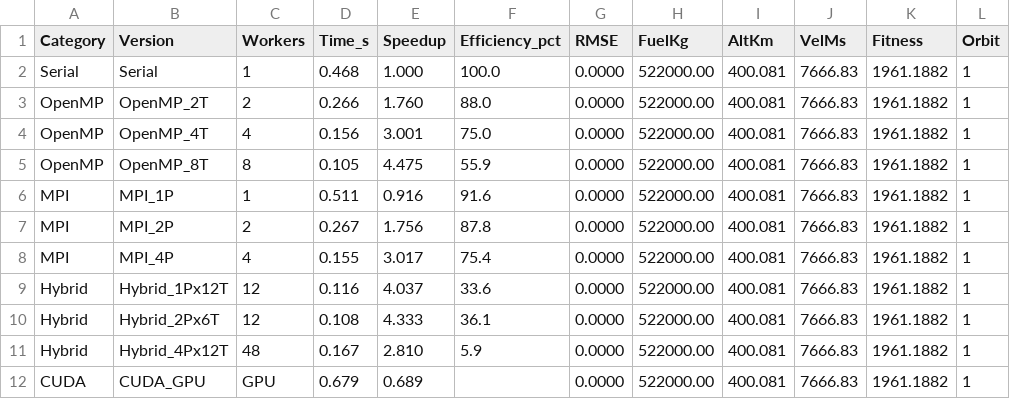
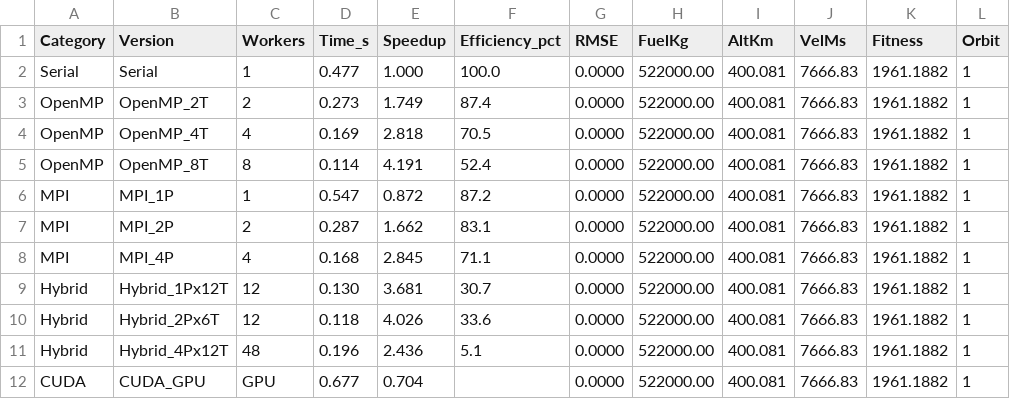
Before and after one commit to nemal2/HPC_Orbit_Trajectory, a CSV file: performance_analysis.csv, drawn as a sheet.

```diff
--- a/performance_analysis.csv
+++ b/performance_analysis.csv
@@ -1,12 +1,12 @@
 Category,Version,Workers,Time_s,Speedup,Efficiency_pct,RMSE,FuelKg,AltKm,VelMs,Fitness,Orbit
-Serial,Serial,1,0.468,1.000,100.0,0.0000,522000.00,400.081,7666.83,1961.1882,1
-OpenMP,OpenMP_2T,2,0.266,1.760,88.0,0.0000,522000.00,400.081,7666.83,1961.1882,1
-OpenMP,OpenMP_4T,4,0.156,3.001,75.0,0.0000,522000.00,400.081,7666.83,1961.1882,1
-OpenMP,OpenMP_8T,8,0.105,4.475,55.9,0.0000,522000.00,400.081,7666.83,1961.1882,1
-MPI,MPI_1P,1,0.511,0.916,91.6,0.0000,522000.00,400.081,7666.83,1961.1882,1
-MPI,MPI_2P,2,0.267,1.756,87.8,0.0000,522000.00,400.081,7666.83,1961.1882,1
-MPI,MPI_4P,4,0.155,3.017,75.4,0.0000,522000.00,400.081,7666.83,1961.1882,1
-Hybrid,Hybrid_1Px12T,12,0.116,4.037,33.6,0.0000,522000.00,400.081,7666.83,1961.1882,1
-Hybrid,Hybrid_2Px6T,12,0.108,4.333,36.1,0.0000,522000.00,400.081,7666.83,1961.1882,1
-Hybrid,Hybrid_4Px12T,48,0.167,2.810,5.9,0.0000,522000.00,400.081,7666.83,1961.1882,1
-CUDA,CUDA_GPU,GPU,0.679,0.689,,0.0000,522000.00,400.081,7666.83,1961.1882,1
+Serial,Serial,1,0.477,1.000,100.0,0.0000,522000.00,400.081,7666.83,1961.1882,1
+OpenMP,OpenMP_2T,2,0.273,1.749,87.4,0.0000,522000.00,400.081,7666.83,1961.1882,1
+OpenMP,OpenMP_4T,4,0.169,2.818,70.5,0.0000,522000.00,400.081,7666.83,1961.1882,1
+OpenMP,OpenMP_8T,8,0.114,4.191,52.4,0.0000,522000.00,400.081,7666.83,1961.1882,1
+MPI,MPI_1P,1,0.547,0.872,87.2,0.0000,522000.00,400.081,7666.83,1961.1882,1
+MPI,MPI_2P,2,0.287,1.662,83.1,0.0000,522000.00,400.081,7666.83,1961.1882,1
+MPI,MPI_4P,4,0.168,2.845,71.1,0.0000,522000.00,400.081,7666.83,1961.1882,1
+Hybrid,Hybrid_1Px12T,12,0.130,3.681,30.7,0.0000,522000.00,400.081,7666.83,1961.1882,1
+Hybrid,Hybrid_2Px6T,12,0.118,4.026,33.6,0.0000,522000.00,400.081,7666.83,1961.1882,1
+Hybrid,Hybrid_4Px12T,48,0.196,2.436,5.1,0.0000,522000.00,400.081,7666.83,1961.1882,1
+CUDA,CUDA_GPU,GPU,0.677,0.704,,0.0000,522000.00,400.081,7666.83,1961.1882,1
```
Also changed, not shown: 1 other file.
